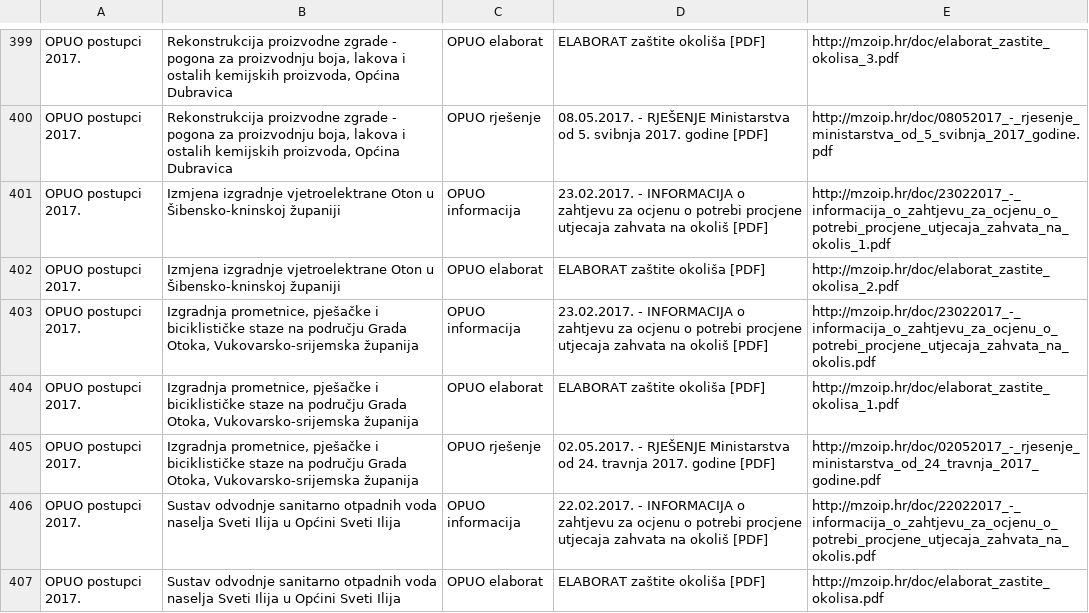
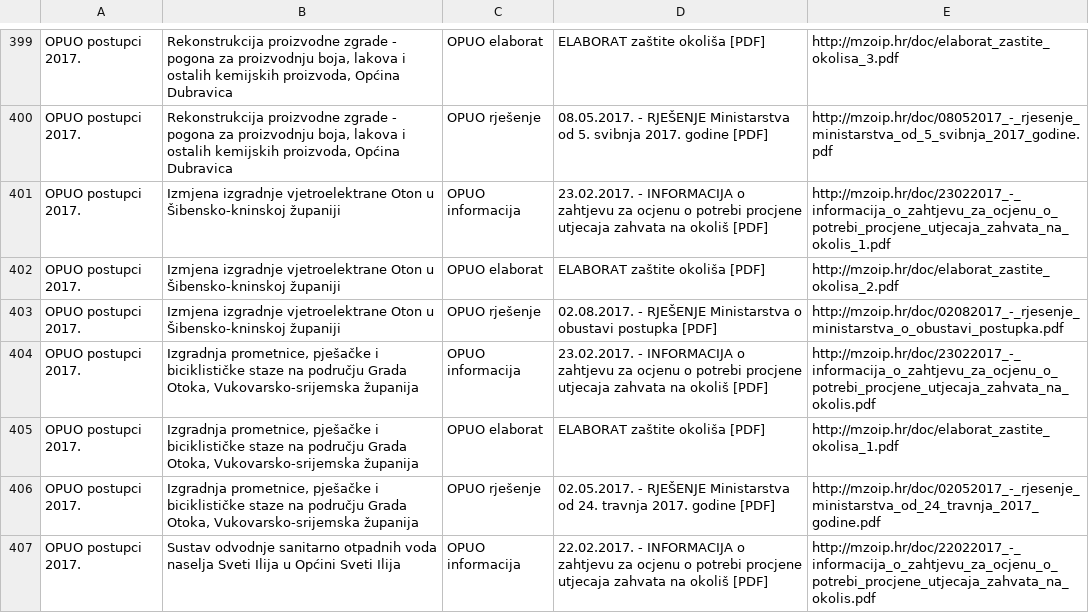
Before and after one commit to udruga-biom/puo-arhiva, a TSV file: opuo.tsv, drawn as a sheet; only a part is shown, gaps mark what is left out; the shorter side is filled out with more unchanged rows.

Commit message:
2017-08-03

```diff
--- a/opuo.tsv
+++ b/opuo.tsv
@@ -402,2 +402,3 @@ OPUO postupci 2017.	Izmjena izgradnje vjetroelektrane Oton u Šibensko-kninskoj
 OPUO postupci 2017.	Izmjena izgradnje vjetroelektrane Oton u Šibensko-kninskoj županiji	OPUO elaborat	ELABORAT zaštite okoliša [PDF]	http://mzoip.hr/doc/elaborat_zastite_okolisa_2.pdf
+OPUO postupci 2017.	Izmjena izgradnje vjetroelektrane Oton u Šibensko-kninskoj županiji	OPUO rješenje	02.08.2017. - RJEŠENJE Ministarstva o obustavi postupka [PDF]	http://mzoip.hr/doc/02082017_-_rjesenje_ministarstva_o_obustavi_postupka.pdf
 OPUO postupci 2017.	Izgradnja prometnice, pješačke i biciklističke staze na području Grada Otoka, Vukovarsko-srijemska županija	OPUO informacija	23.02.2017. - INFORMACIJA o zahtjevu za ocjenu o potrebi procjene utjecaja zahvata na okoliš [PDF]	http://mzoip.hr/doc/23022017_-_informacija_o_zahtjevu_za_ocjenu_o_potrebi_procjene_utjecaja_zahvata_na_okolis.pdf
```
